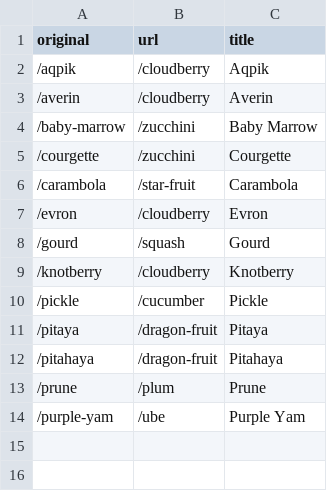
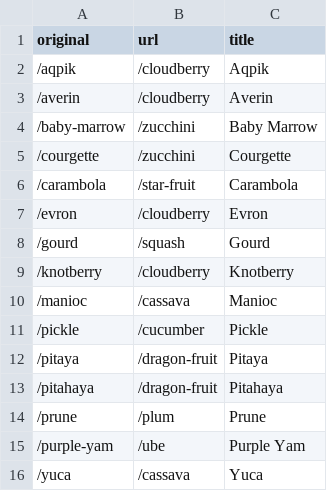
Before and after one commit to mminer237/fruitorvegetable, a CSV file: _data/fruit_redirects.csv, drawn as a sheet.

Commit message:
Add cassavas

```diff
--- a/_data/fruit_redirects.csv
+++ b/_data/fruit_redirects.csv
@@ -9,2 +9,3 @@ original,url,title
 /knotberry,/cloudberry,Knotberry
+/manioc,/cassava,Manioc
 /pickle,/cucumber,Pickle
@@ -14 +15,2 @@ original,url,title
 /purple-yam,/ube,Purple Yam
+/yuca,/cassava,Yuca
```
Also changed, not shown: 2 other files.
